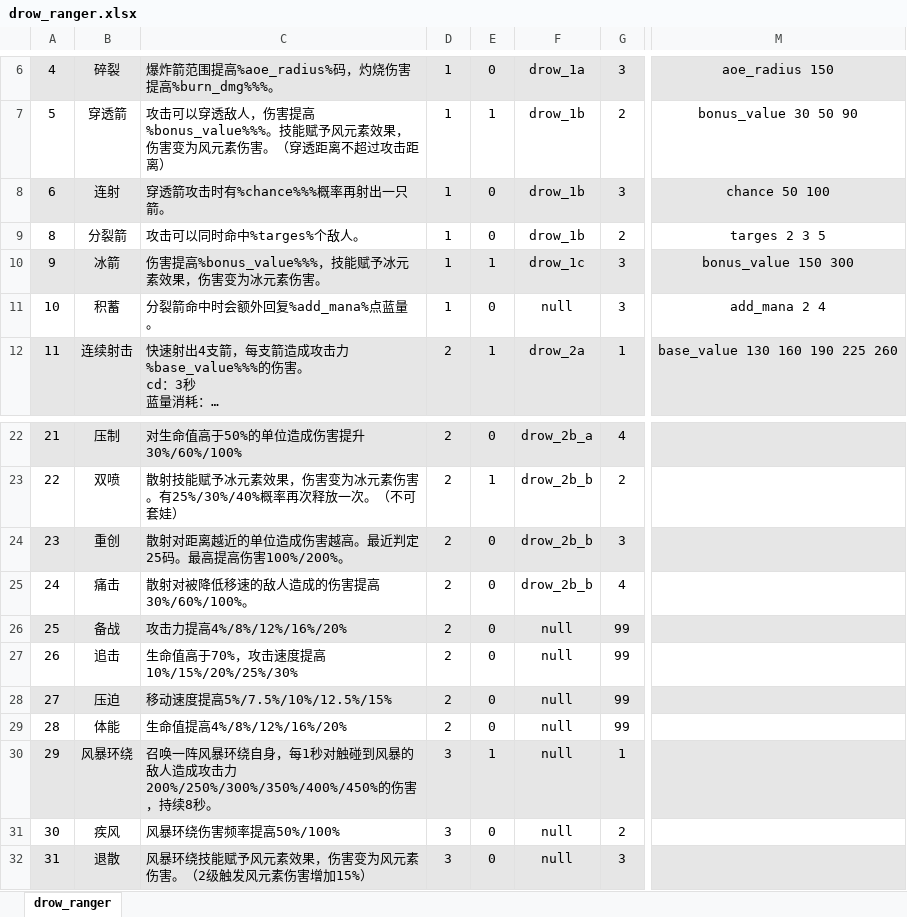
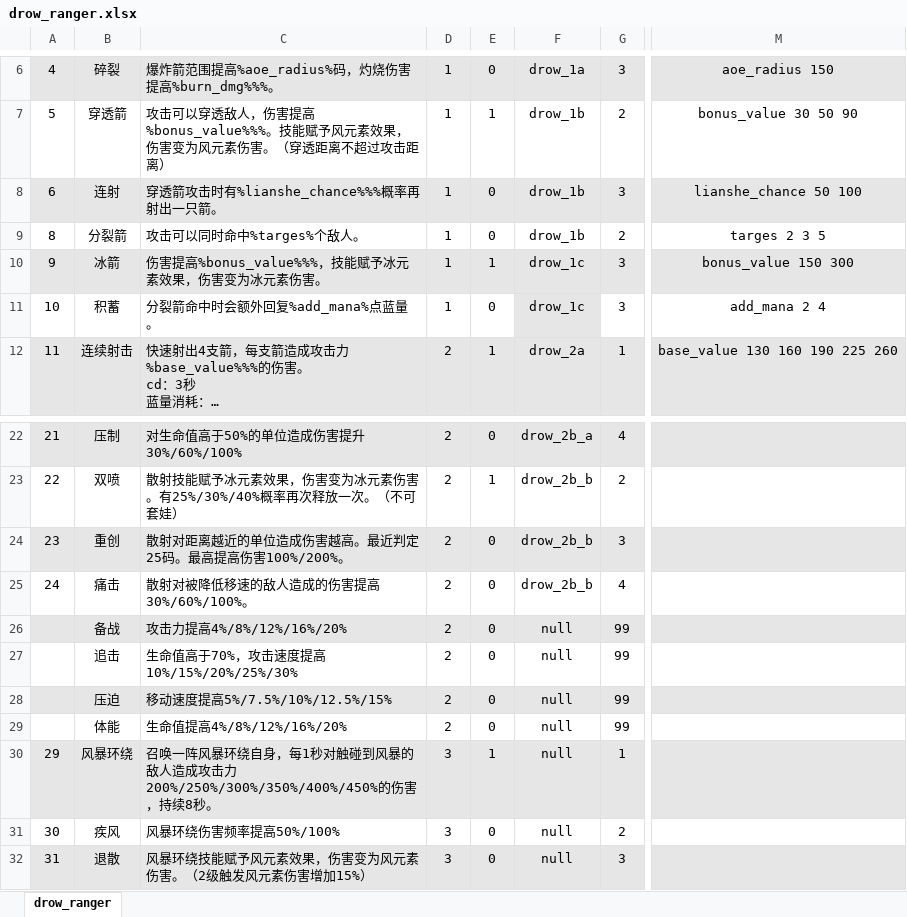
Before and after one commit to YPYT1/nobody, an Excel workbook: excels/config/game/hero/talent_tree/drow_ranger.xlsx, sheet drow_ranger, drawn as a sheet; only a part is shown, gaps mark what is left out; long unchanged cells end in …; values as stored, in another font and other column widths than the file's, no borders; the diff names each change by its address in the sheet, - before the commit and + after, or states it on an @@ line.

```diff
--- a/excels/config/game/hero/talent_tree/drow_ranger.xlsx (sheet drow_ranger)
+++ b/excels/config/game/hero/talent_tree/drow_ranger.xlsx (sheet drow_ranger)
-C8: 穿透箭攻击时有%chance%%%概率再射出一只箭。
+C8: 穿透箭攻击时有%lianshe_chance%%%概率再射出一只箭。
-M8: chance 50 100
+M8: lianshe_chance 50 100
-F11: null
+F11: drow_1c
-F11 fill: none
+F11 fill: #E6E6E6
-A26: 25
+A26: (empty)
-A27: 26
+A27: (empty)
-A28: 27
+A28: (empty)
-A29: 28
+A29: (empty)
```
Also changed, not shown: excels/abilities/hero/drow.xlsx, excels/npc_heroes_custom.xlsx, 13 other files.
